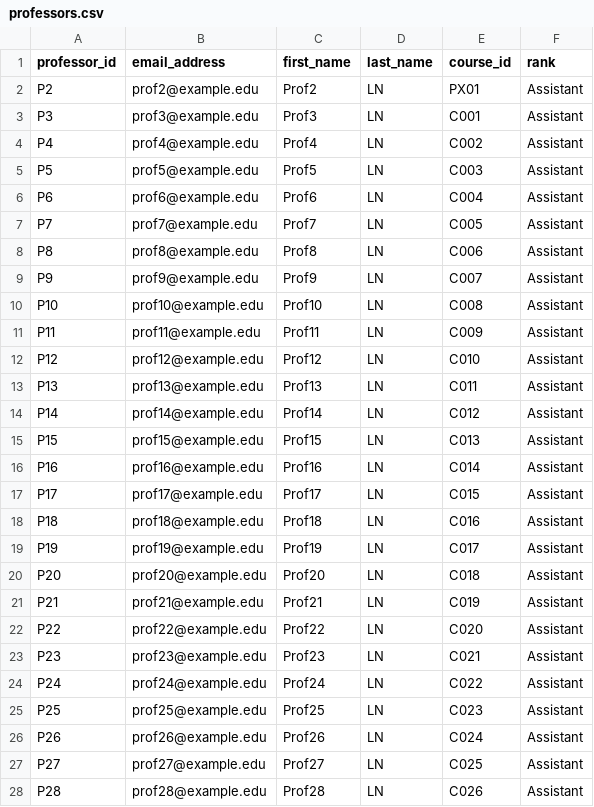
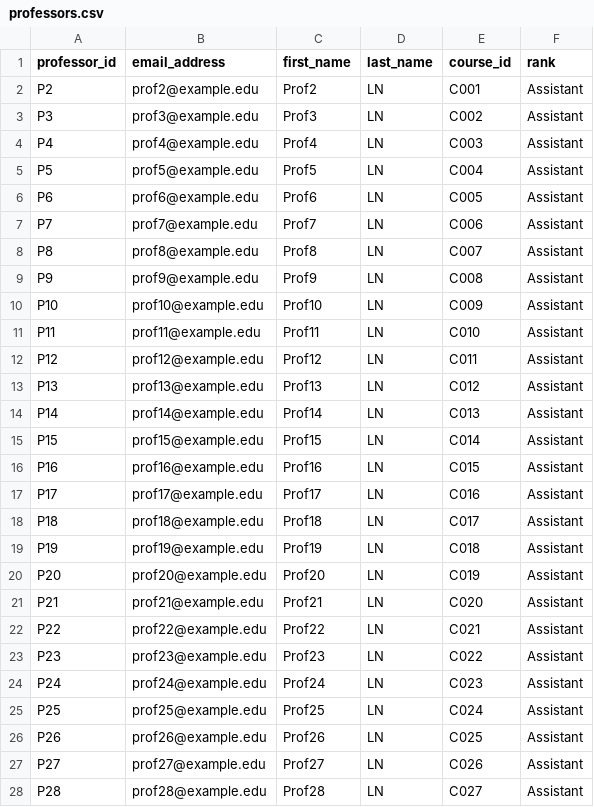
Before and after one commit to Lyra0710/Check-My-Grade-App, a CSV file: professors.csv, drawn as a sheet; only a part is shown; the diff covers the shown part only.

```diff
--- a/professors.csv
+++ b/professors.csv
@@ -1,28 +1,28 @@
 professor_id,email_address,first_name,last_name,course_id,rank
-P2,prof2@example.edu,Prof2,LN,PX01,Assistant
-P3,prof3@example.edu,Prof3,LN,C001,Assistant
-P4,prof4@example.edu,Prof4,LN,C002,Assistant
-P5,prof5@example.edu,Prof5,LN,C003,Assistant
-P6,prof6@example.edu,Prof6,LN,C004,Assistant
-P7,prof7@example.edu,Prof7,LN,C005,Assistant
-P8,prof8@example.edu,Prof8,LN,C006,Assistant
-P9,prof9@example.edu,Prof9,LN,C007,Assistant
-P10,prof10@example.edu,Prof10,LN,C008,Assistant
-P11,prof11@example.edu,Prof11,LN,C009,Assistant
-P12,prof12@example.edu,Prof12,LN,C010,Assistant
-P13,prof13@example.edu,Prof13,LN,C011,Assistant
-P14,prof14@example.edu,Prof14,LN,C012,Assistant
-P15,prof15@example.edu,Prof15,LN,C013,Assistant
-P16,prof16@example.edu,Prof16,LN,C014,Assistant
-P17,prof17@example.edu,Prof17,LN,C015,Assistant
-P18,prof18@example.edu,Prof18,LN,C016,Assistant
-P19,prof19@example.edu,Prof19,LN,C017,Assistant
-P20,prof20@example.edu,Prof20,LN,C018,Assistant
-P21,prof21@example.edu,Prof21,LN,C019,Assistant
-P22,prof22@example.edu,Prof22,LN,C020,Assistant
-P23,prof23@example.edu,Prof23,LN,C021,Assistant
-P24,prof24@example.edu,Prof24,LN,C022,Assistant
-P25,prof25@example.edu,Prof25,LN,C023,Assistant
-P26,prof26@example.edu,Prof26,LN,C024,Assistant
-P27,prof27@example.edu,Prof27,LN,C025,Assistant
-P28,prof28@example.edu,Prof28,LN,C026,Assistant
+P2,prof2@example.edu,Prof2,LN,C001,Assistant
+P3,prof3@example.edu,Prof3,LN,C002,Assistant
+P4,prof4@example.edu,Prof4,LN,C003,Assistant
+P5,prof5@example.edu,Prof5,LN,C004,Assistant
+P6,prof6@example.edu,Prof6,LN,C005,Assistant
+P7,prof7@example.edu,Prof7,LN,C006,Assistant
+P8,prof8@example.edu,Prof8,LN,C007,Assistant
+P9,prof9@example.edu,Prof9,LN,C008,Assistant
+P10,prof10@example.edu,Prof10,LN,C009,Assistant
+P11,prof11@example.edu,Prof11,LN,C010,Assistant
+P12,prof12@example.edu,Prof12,LN,C011,Assistant
+P13,prof13@example.edu,Prof13,LN,C012,Assistant
+P14,prof14@example.edu,Prof14,LN,C013,Assistant
+P15,prof15@example.edu,Prof15,LN,C014,Assistant
+P16,prof16@example.edu,Prof16,LN,C015,Assistant
+P17,prof17@example.edu,Prof17,LN,C016,Assistant
+P18,prof18@example.edu,Prof18,LN,C017,Assistant
+P19,prof19@example.edu,Prof19,LN,C018,Assistant
+P20,prof20@example.edu,Prof20,LN,C019,Assistant
+P21,prof21@example.edu,Prof21,LN,C020,Assistant
+P22,prof22@example.edu,Prof22,LN,C021,Assistant
+P23,prof23@example.edu,Prof23,LN,C022,Assistant
+P24,prof24@example.edu,Prof24,LN,C023,Assistant
+P25,prof25@example.edu,Prof25,LN,C024,Assistant
+P26,prof26@example.edu,Prof26,LN,C025,Assistant
+P27,prof27@example.edu,Prof27,LN,C026,Assistant
+P28,prof28@example.edu,Prof28,LN,C027,Assistant
```
Also changed, not shown: 72 edited cells elsewhere in this file, courses.csv, login.csv, 4 other files.
